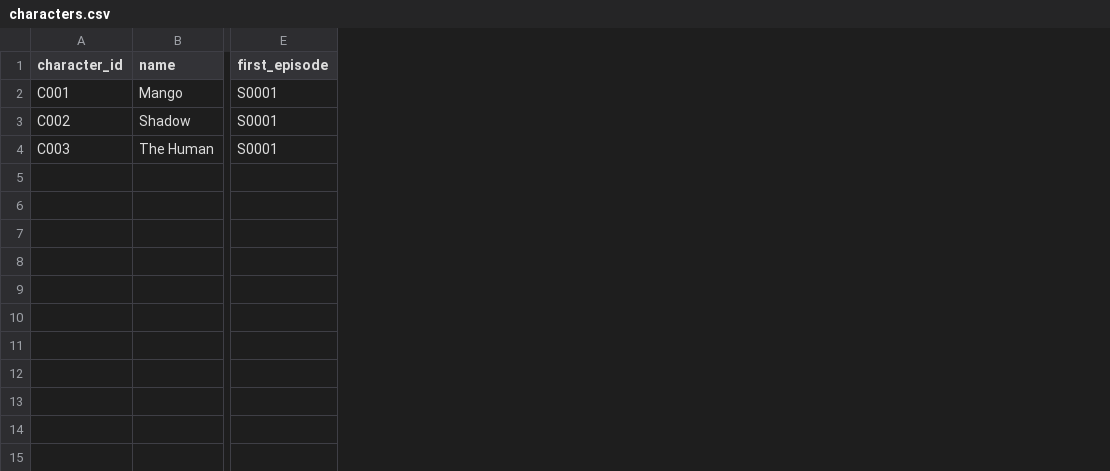
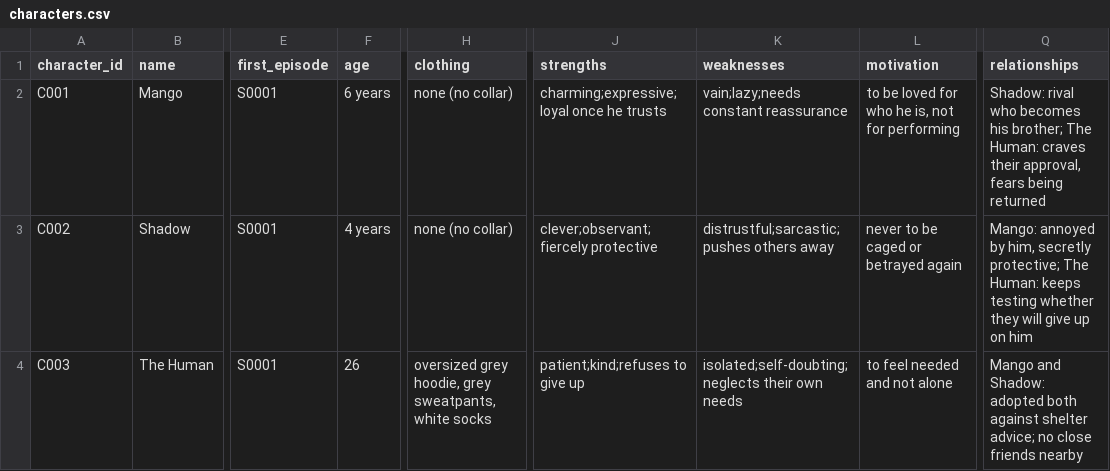
Before and after one commit to oceanfarm1992-design/content-pipeline, a CSV file: series/characters.csv, drawn as a sheet; only a part is shown, gaps mark what is left out; the diff names each change by its address in the sheet, - before the commit and + after, or states it on an @@ line.

```diff
--- a/series/characters.csv
+++ b/series/characters.csv
+column F (age), rows 2-4: 6 years | 4 years | 26
+column H (clothing), rows 2-4: none (no collar) | none (no collar) | oversized grey hoodie, grey sweatpants, white socks
+column J (strengths), rows 2-4: charming;expressive;loyal once he trusts | clever;observant;fiercely protective | patient;kind;refuses to give up
+column K (weaknesses), rows 2-4: vain;lazy;needs constant reassurance | distrustful;sarcastic;pushes others away | isolated;self-doubting;neglects their own needs
+column L (motivation), rows 2-4: to be loved for who he is, not for performing | never to be caged or betrayed again | to feel needed and not alone
+column Q (relationships), rows 2-4: Shadow: rival who becomes his brother; The Human: craves their approval, fears being returned | Mango: annoyed by him, secretly protective; The Human: keeps testing whether they will give up on him | Mango and Shadow: adopted both against shelter advice; no close friends nearby
```
Also changed, not shown: series/scenes.csv, 9 other files.
